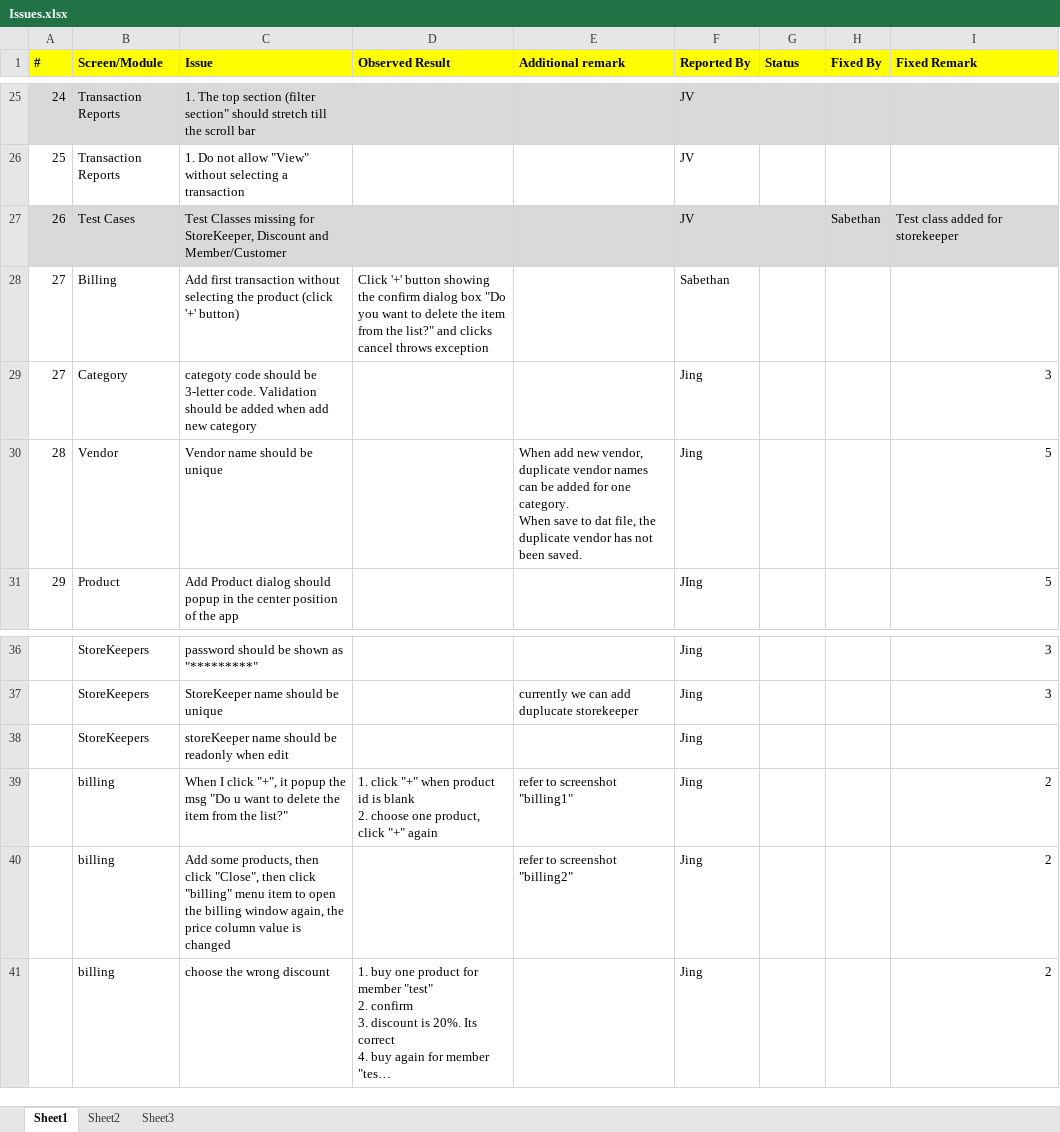
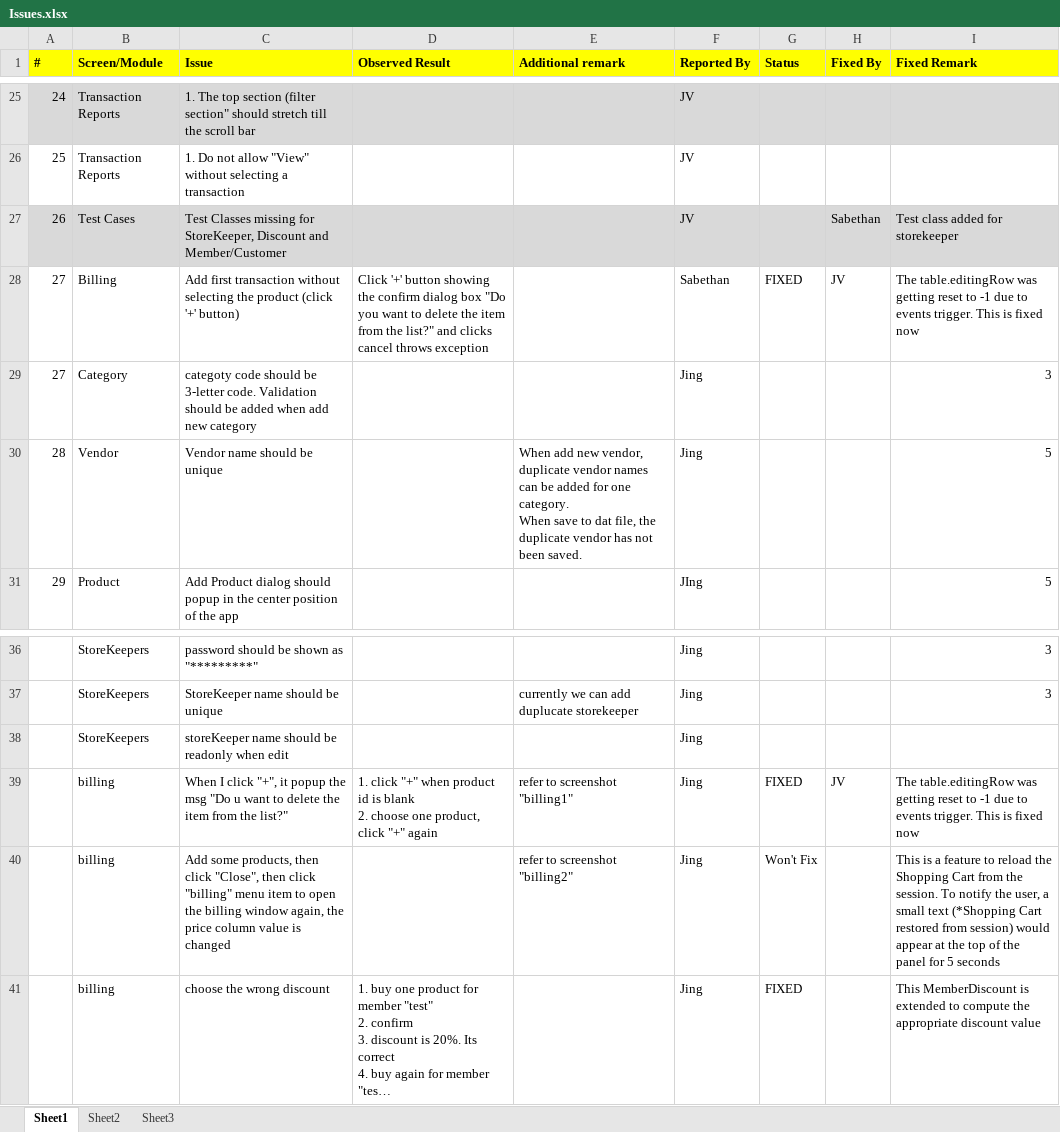
Before and after one commit to nikhilmetrani/souvenir-store, an Excel workbook: SouvenirStore/internal/Issues.xlsx, sheet Sheet1, drawn as a sheet; only a part is shown, gaps mark what is left out; long unchanged cells end in …; values as stored, in another font and other column widths than the file's, no borders; the diff names each change by its address in the sheet, - before the commit and + after, or states it on an @@ line.

Commit message:
Bug Fix comments

```diff
--- a/SouvenirStore/internal/Issues.xlsx (sheet Sheet1)
+++ b/SouvenirStore/internal/Issues.xlsx (sheet Sheet1)
-G28 (Status): (empty)
+G28 (Status): FIXED
-H28 (Fixed By): (empty)
+H28 (Fixed By): JV
-I28 (Fixed Remark): (empty)
+I28 (Fixed Remark): The table.editingRow was getting reset to -1 due to events trigger. This is fixed now
-G39 (Status): (empty)
+G39 (Status): FIXED
-H39 (Fixed By): (empty)
+H39 (Fixed By): JV
-I39 (Fixed Remark): 2
+I39 (Fixed Remark): The table.editingRow was getting reset to -1 due to events trigger. This is fixed now
-G40 (Status): (empty)
+G40 (Status): Won't Fix
-I40 (Fixed Remark): 2
+I40 (Fixed Remark): This is a feature to reload the Shopping Cart from the session. To notify the user, a small text (*Shopping Cart restored from session) would appear at the top of the panel for 5 seconds
-G41 (Status): (empty)
+G41 (Status): FIXED
-I41 (Fixed Remark): 2
+I41 (Fixed Remark): This MemberDiscount is extended to compute the appropriate discount value
```
